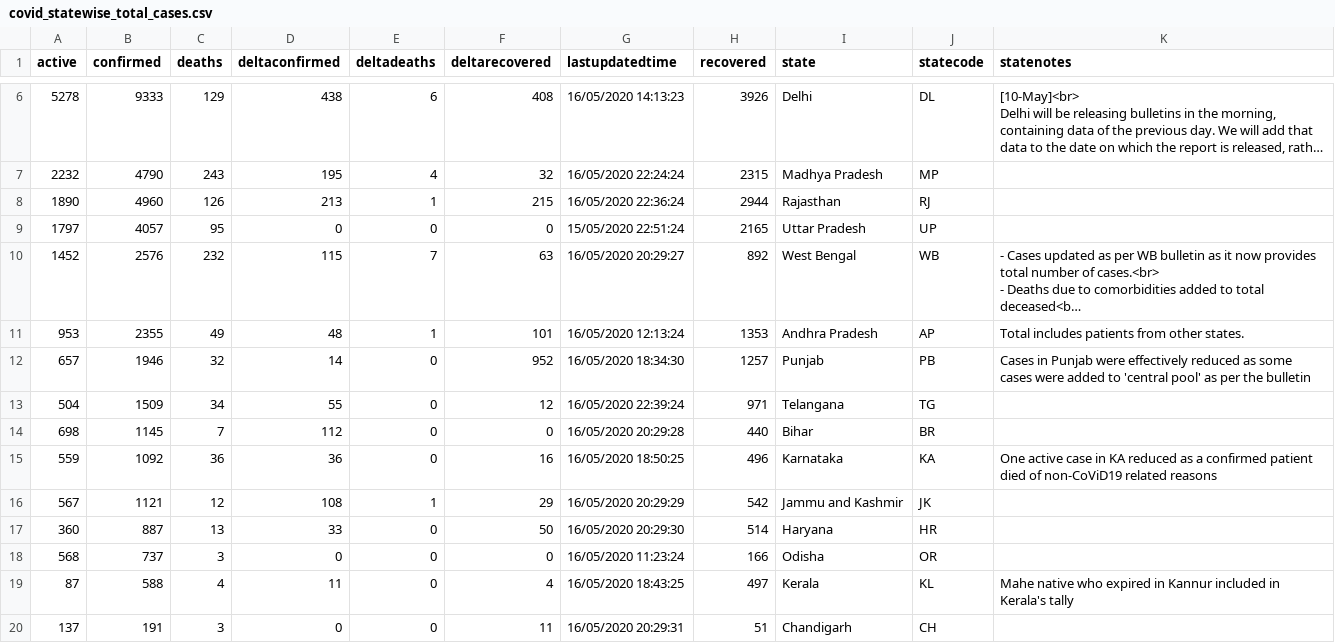
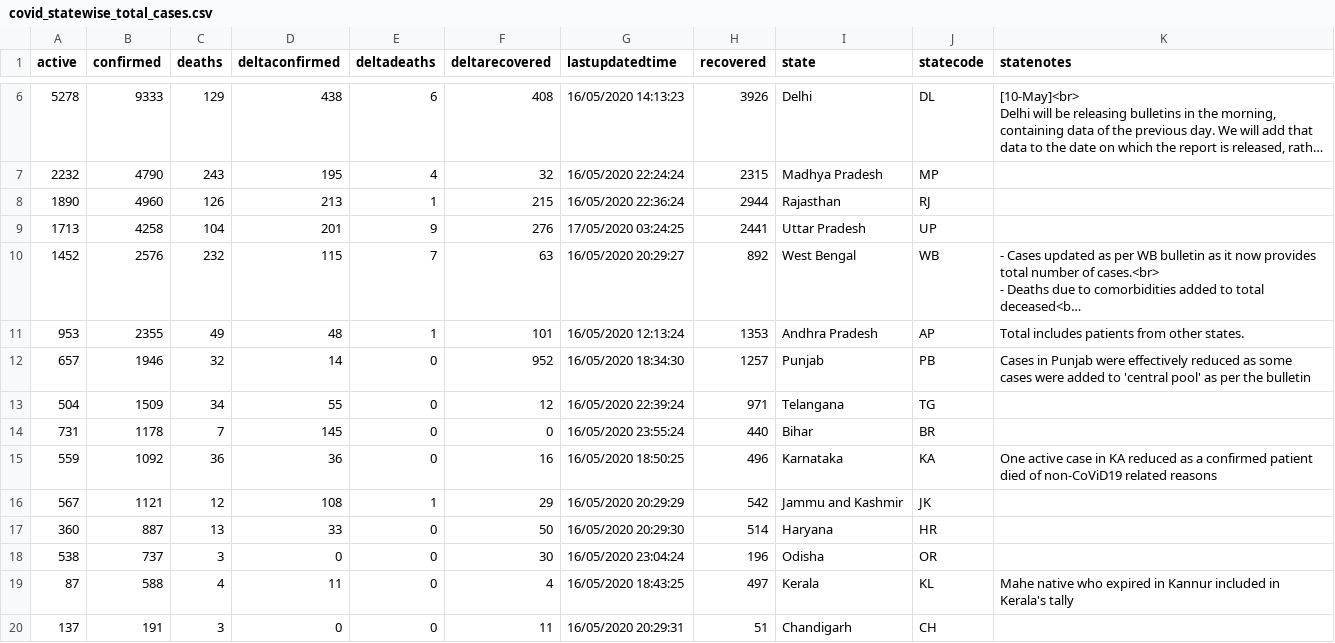
Before and after one commit to aayushgupta97/covid-dash, a CSV file: data/covid_statewise_total_cases.csv, drawn as a sheet; only a part is shown, gaps mark what is left out; long unchanged cells end in …; removed rows and columns are numbered as before the commit, all else as after; the diff covers the shown part only; the diff names each change by its address in the sheet, - before the commit and + after, or states it on an @@ line.

```diff
--- a/data/covid_statewise_total_cases.csv
+++ b/data/covid_statewise_total_cases.csv
-row 9: 1797 | 4057 | 95 | 0 | 0 | 0 | 15/05/2020 22:51:24 | 2165 | Uttar Pradesh | UP
+row 9: 1713 | 4258 | 104 | 201 | 9 | 276 | 17/05/2020 03:24:25 | 2441 | Uttar Pradesh | UP
-A14 (active): 698
+A14 (active): 731
-B14 (confirmed): 1145
+B14 (confirmed): 1178
-D14 (deltaconfirmed): 112
+D14 (deltaconfirmed): 145
-G14 (lastupdatedtime): 16/05/2020 20:29:28
+G14 (lastupdatedtime): 16/05/2020 23:55:24
-A18 (active): 568
+A18 (active): 538
-F18 (deltarecovered): 0
+F18 (deltarecovered): 30
-G18 (lastupdatedtime): 16/05/2020 11:23:24
+G18 (lastupdatedtime): 16/05/2020 23:04:24
-H18 (recovered): 166
+H18 (recovered): 196
```
Also changed, not shown: 3 added rows, 3 removed rows and 19 edited cells elsewhere in this file, data/cumulative/confirmed.csv, data/cumulative/recovered.csv, 10 other files.
